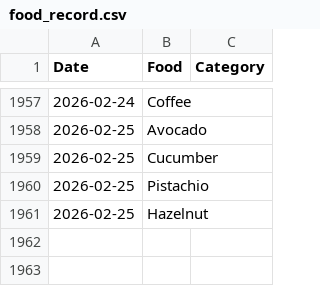
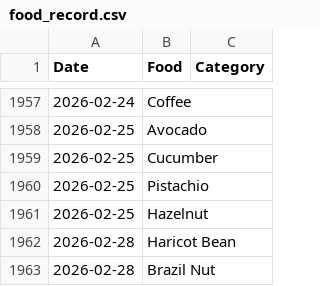
Before and after one commit to JevonDaffyd/python-food-tracker, a CSV file: food_record.csv, drawn as a sheet; only a part is shown, gaps mark what is left out.

```diff
--- a/food_record.csv
+++ b/food_record.csv
@@ -1961 +1961,3 @@ Date,Food,Category
 2026-02-25,Hazelnut,
+2026-02-28,Haricot Bean,
+2026-02-28,Brazil Nut,
```
